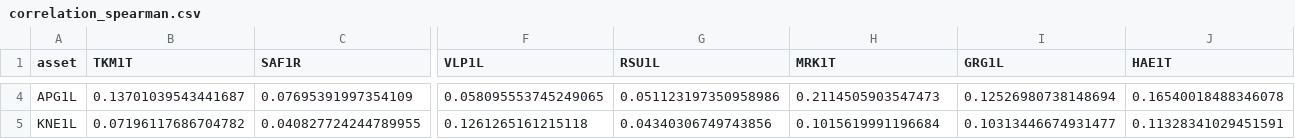
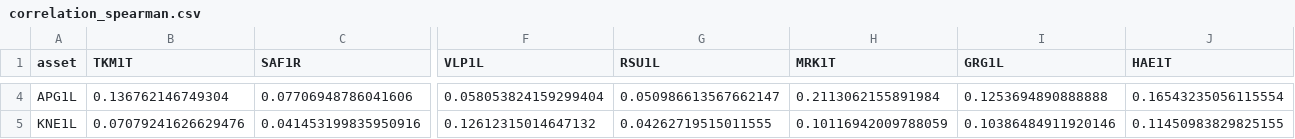
Before and after one commit to audrkaba/portfolio-report, a CSV file: figures/current_holdings/correlation_spearman.csv, drawn as a sheet; only a part is shown, gaps mark what is left out; the diff covers the shown part only; the diff names each change by its address in the sheet, - before the commit and + after, or states it on an @@ line.

```diff
--- a/figures/current_holdings/correlation_spearman.csv
+++ b/figures/current_holdings/correlation_spearman.csv
-B4 (TKM1T): 0.13701039543441687
+B4 (TKM1T): 0.136762146749304
-C4 (SAF1R): 0.07695391997354109
+C4 (SAF1R): 0.07706948786041606
-F4 (VLP1L): 0.058095553745249065
+F4 (VLP1L): 0.058053824159299404
-G4 (RSU1L): 0.051123197350958986
+G4 (RSU1L): 0.050986613567662147
-H4 (MRK1T): 0.2114505903547473
+H4 (MRK1T): 0.2113062155891984
-I4 (GRG1L): 0.12526980738148694
+I4 (GRG1L): 0.1253694890888888
-J4 (HAE1T): 0.16540018488346078
+J4 (HAE1T): 0.16543235056115554
-B5 (TKM1T): 0.07196117686704782
+B5 (TKM1T): 0.07079241626629476
-C5 (SAF1R): 0.040827724244789955
+C5 (SAF1R): 0.041453199835950916
-F5 (VLP1L): 0.1261265161215118
+F5 (VLP1L): 0.12612315014647132
-G5 (RSU1L): 0.04340306749743856
+G5 (RSU1L): 0.04262719515011555
-H5 (MRK1T): 0.1015619991196684
+H5 (MRK1T): 0.10116942009788059
-I5 (GRG1L): 0.10313446674931477
+I5 (GRG1L): 0.10386484911920146
-J5 (HAE1T): 0.11328341029451591
+J5 (HAE1T): 0.11450983829825155
```
Also changed, not shown: 168 edited cells elsewhere in this file, figures/current_holdings/correlation_pearson.csv, 9 other files.
